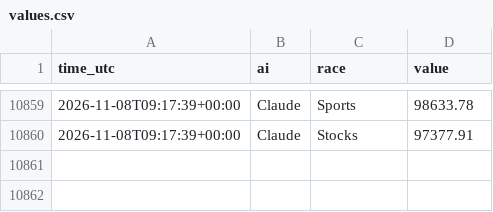
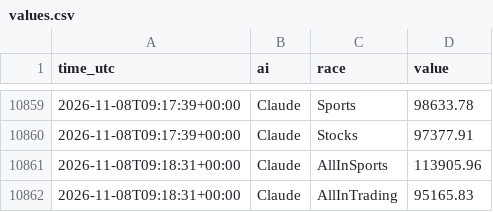
Before and after one commit to freshlypicked00-collab/aipapertrades, a CSV file: data/values.csv, drawn as a sheet; only a part is shown, gaps mark what is left out; the diff names each change by its address in the sheet, - before the commit and + after, or states it on an @@ line.

Commit message:
Claude's queued orders filled by the race runner (option B)

```diff
--- a/data/values.csv
+++ b/data/values.csv
+row 10861: 2026-11-08T09:18:31+00:00 | Claude | AllInSports | 113905.96
+row 10862: 2026-11-08T09:18:31+00:00 | Claude | AllInTrading | 95165.83
```
Also changed, not shown: 8 other files.
